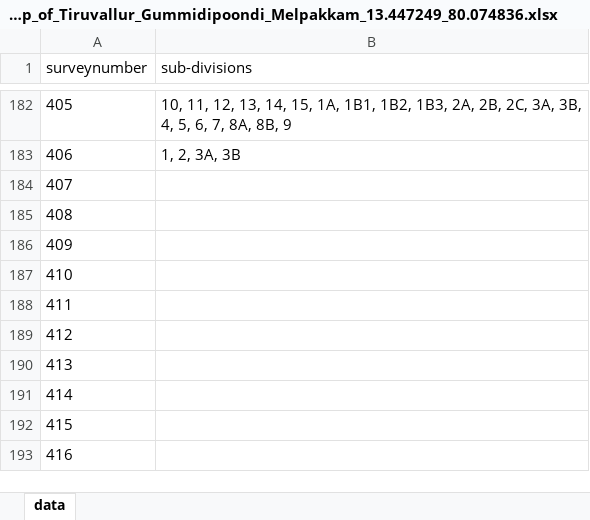
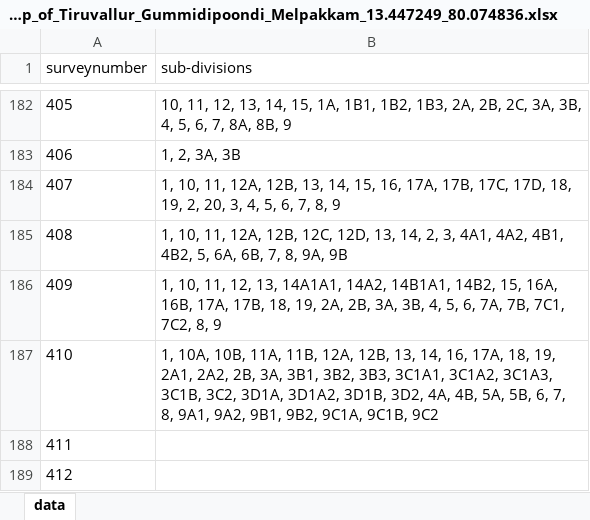
Before and after one commit to sivaramanRW/scraper-glv, an Excel workbook: out/Village_map_of_Tiruvallur_Gummidipoondi_Melpakkam_13.447249_80.074836.xlsx, sheet data, drawn as a sheet; only a part is shown, gaps mark what is left out; the shorter side is filled out with more unchanged rows; values as stored, in another font and other column widths than the file's, no borders; the diff names each change by its address in the sheet, - before the commit and + after, or states it on an @@ line.

Commit message:
progress: 48 village workbooks (randomwalk-TRX50-WS 2026-10-10T02:20:00Z)

```diff
--- a/out/Village_map_of_Tiruvallur_Gummidipoondi_Melpakkam_13.447249_80.074836.xlsx (sheet data)
+++ b/out/Village_map_of_Tiruvallur_Gummidipoondi_Melpakkam_13.447249_80.074836.xlsx (sheet data)
-B184 (sub-divisions): (empty)
+B184 (sub-divisions): 1, 10, 11, 12A, 12B, 13, 14, 15, 16, 17A, 17B, 17C, 17D, 18, 19, 2, 20, 3, 4, 5, 6, 7, 8, 9
-B185 (sub-divisions): (empty)
+B185 (sub-divisions): 1, 10, 11, 12A, 12B, 12C, 12D, 13, 14, 2, 3, 4A1, 4A2, 4B1, 4B2, 5, 6A, 6B, 7, 8, 9A, 9B
-B186 (sub-divisions): (empty)
+B186 (sub-divisions): 1, 10, 11, 12, 13, 14A1A1, 14A2, 14B1A1, 14B2, 15, 16A, 16B, 17A, 17B, 18, 19, 2A, 2B, 3A, 3B, 4, 5, 6, 7A, 7B, 7C1, 7C2, 8, 9
-B187 (sub-divisions): (empty)
+B187 (sub-divisions): 1, 10A, 10B, 11A, 11B, 12A, 12B, 13, 14, 16, 17A, 18, 19, 2A1, 2A2, 2B, 3A, 3B1, 3B2, 3B3, 3C1A1, 3C1A2, 3C1A3, 3C1B, 3C2, 3D1A, 3D1A2, 3D1B, 3D2, 4A, 4B, 5A, 5B, 6, 7, 8, 9A1, 9A2, 9B1, 9B2, 9C1A, 9C1B, 9C2
```
Also changed, not shown: out/Village_map_of_Tiruvallur_Gummidipoondi_Chinnareddykandigai_13.490524_80.120405.xlsx, out/Village_map_of_Tiruvallur_Gummidipoondi_Sanaputhur_13.468959_80.047085.xlsx, 3 other files.
